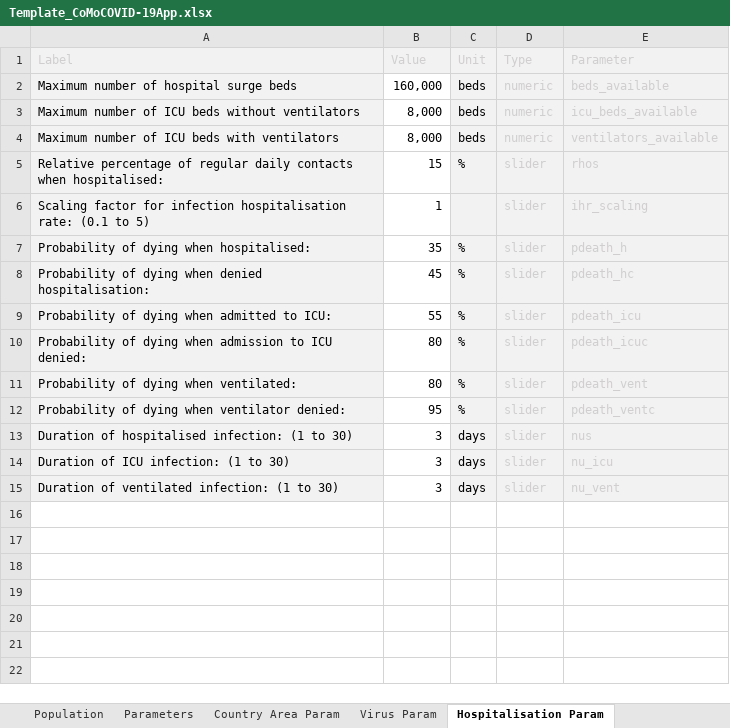
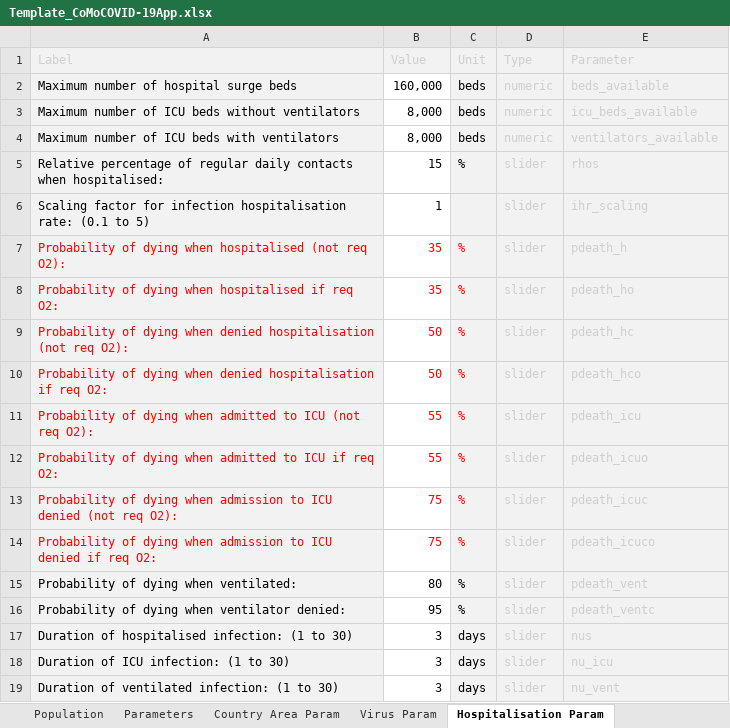
Before and after one commit to ocelhay/como, an Excel workbook: Template_CoMoCOVID-19App.xlsx, sheet Hospitalisation Param, drawn as a sheet; values as stored, in another font and other column widths than the file's, no borders; addresses are those after the commit; the diff names each change by its address in the sheet, - before the commit and + after, or states it on an @@ line.

```diff
--- a/Template_CoMoCOVID-19App.xlsx (sheet Hospitalisation Param)
+++ b/Template_CoMoCOVID-19App.xlsx (sheet Hospitalisation Param)
-A7 (Label): …dying when hospitalised:
+A7 (Label): …dying when hospitalised (not req O2):
-A7:C7 text colour: black
+A7:C7 text colour: #FF0000
+row 8: Probability of dying when hospitalised if req O2: | 35 | % | slider | pdeath_ho
-A9 (Label): …when denied hospitalisation:
+A9 (Label): …when denied hospitalisation (not req O2):
-A9:C9 text colour: black
+A9:C9 text colour: #FF0000
-B9 (Value): 45
+B9 (Value): 50
+row 10: Probability of dying when denied hospitalisation if req O2: | 50 | % | slider | pdeath_hco
-A11 (Label): …admitted to ICU:
+A11 (Label): …admitted to ICU (not req O2):
-A11:C11 text colour: black
+A11:C11 text colour: #FF0000
+row 12: Probability of dying when admitted to ICU if req O2: | 55 | % | slider | pdeath_icuo
-A13 (Label): …to ICU denied:
+A13 (Label): …to ICU denied (not req O2):
-A13:C13 text colour: black
+A13:C13 text colour: #FF0000
-B13 (Value): 80
+B13 (Value): 75
+row 14: Probability of dying when admission to ICU denied if req O2: | 75 | % | slider | pdeath_icuco
```
Also changed, not shown: sheet Interventions Param, sheet Interventions, sheet Instructions, sheet Virus Param.
